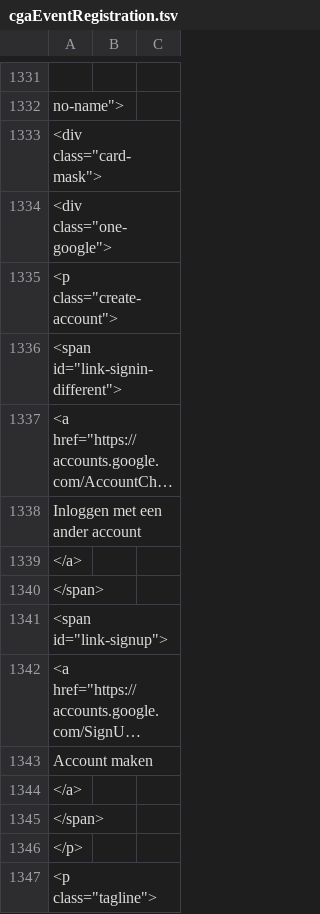
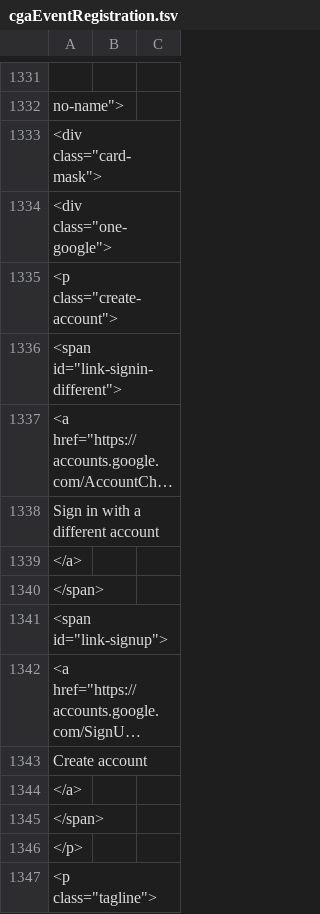
Before and after one commit to IQSS/iqss-metrics-dashboard, a TSV file: assets/data/cgaEventRegistration.tsv, drawn as a sheet; only a part is shown, gaps mark what is left out; long unchanged cells end in …; the diff covers the shown part only; the diff names each change by its address in the sheet, - before the commit and + after, or states it on an @@ line.

```diff
--- a/assets/data/cgaEventRegistration.tsv
+++ b/assets/data/cgaEventRegistration.tsv
-A1338: Inloggen met een ander account
+A1338: Sign in with a different account
-A1343: Account maken
+A1343: Create account
```
Also changed, not shown: 29 edited cells elsewhere in this file, assets/data/dataverse_installations.tsv, assets/data/dvs-feature_aggr.tsv, 3 other files.
